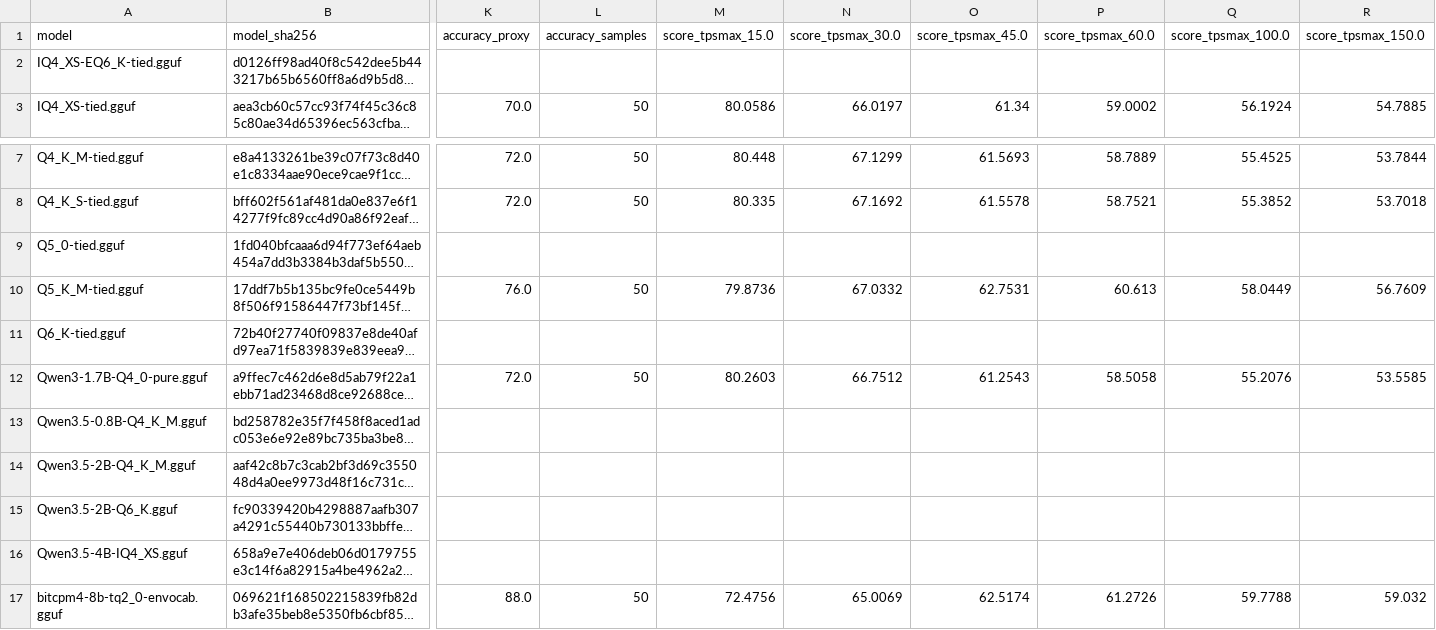
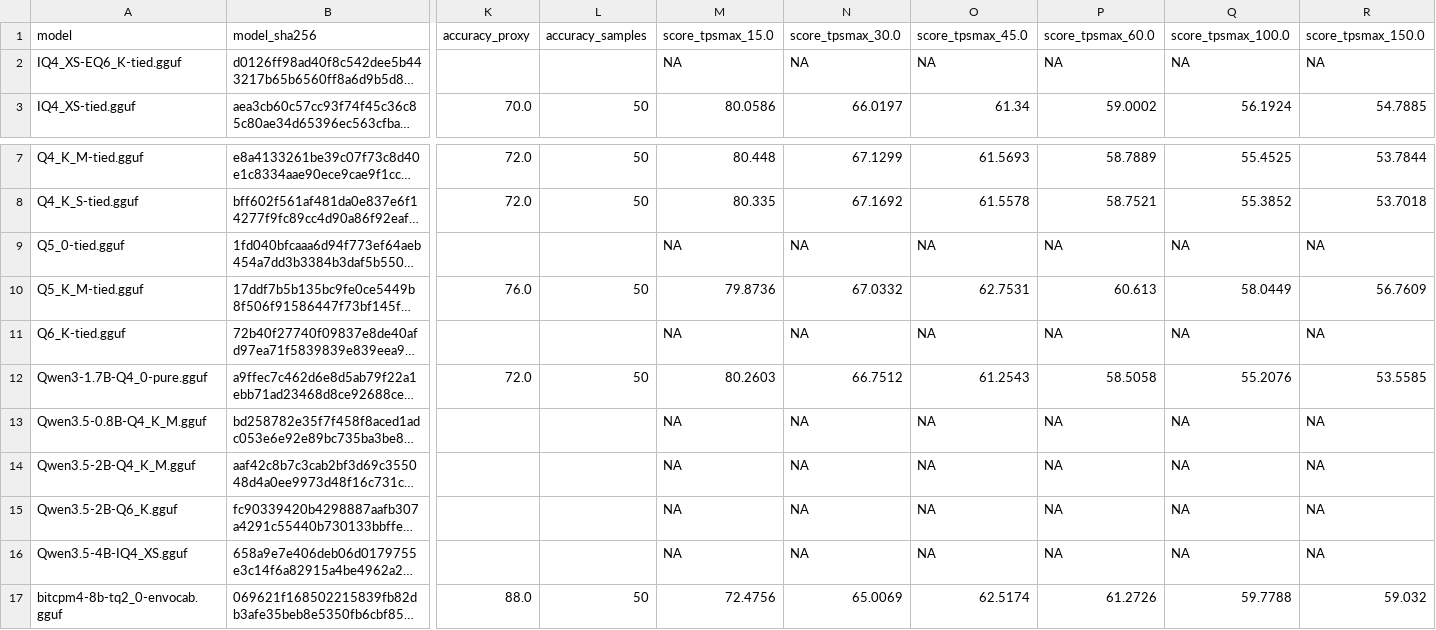
Before and after one commit to nelsonifechukwu/Muta, a TSV file: bench/measurements/campaign-20260819/avx2-website-relative-summary.tsv, drawn as a sheet; only a part is shown, gaps mark what is left out; long unchanged cells end in …; the diff names each change by its address in the sheet, - before the commit and + after, or states it on an @@ line.

Commit message:
fix(bench): normalize campaign TSV artifacts

```diff
--- a/bench/measurements/campaign-20260819/avx2-website-relative-summary.tsv
+++ b/bench/measurements/campaign-20260819/avx2-website-relative-summary.tsv
-M2 (score_tpsmax_15.0): (empty)
+M2 (score_tpsmax_15.0): NA
-N2 (score_tpsmax_30.0): (empty)
+N2 (score_tpsmax_30.0): NA
-O2 (score_tpsmax_45.0): (empty)
+O2 (score_tpsmax_45.0): NA
-P2 (score_tpsmax_60.0): (empty)
+P2 (score_tpsmax_60.0): NA
-Q2 (score_tpsmax_100.0): (empty)
+Q2 (score_tpsmax_100.0): NA
-R2 (score_tpsmax_150.0): (empty)
+R2 (score_tpsmax_150.0): NA
-M9 (score_tpsmax_15.0): (empty)
+M9 (score_tpsmax_15.0): NA
-N9 (score_tpsmax_30.0): (empty)
+N9 (score_tpsmax_30.0): NA
-O9 (score_tpsmax_45.0): (empty)
+O9 (score_tpsmax_45.0): NA
-P9 (score_tpsmax_60.0): (empty)
+P9 (score_tpsmax_60.0): NA
-Q9 (score_tpsmax_100.0): (empty)
+Q9 (score_tpsmax_100.0): NA
-R9 (score_tpsmax_150.0): (empty)
+R9 (score_tpsmax_150.0): NA
-M11 (score_tpsmax_15.0): (empty)
+M11 (score_tpsmax_15.0): NA
-N11 (score_tpsmax_30.0): (empty)
+N11 (score_tpsmax_30.0): NA
-O11 (score_tpsmax_45.0): (empty)
+O11 (score_tpsmax_45.0): NA
-P11 (score_tpsmax_60.0): (empty)
+P11 (score_tpsmax_60.0): NA
-Q11 (score_tpsmax_100.0): (empty)
+Q11 (score_tpsmax_100.0): NA
-R11 (score_tpsmax_150.0): (empty)
+R11 (score_tpsmax_150.0): NA
-M13:M16 (score_tpsmax_15.0): (empty)
+M13:M16 (score_tpsmax_15.0): NA
-N13:N16 (score_tpsmax_30.0): (empty)
+N13:N16 (score_tpsmax_30.0): NA
-O13:O16 (score_tpsmax_45.0): (empty)
+O13:O16 (score_tpsmax_45.0): NA
-P13:P16 (score_tpsmax_60.0): (empty)
+P13:P16 (score_tpsmax_60.0): NA
-Q13:Q16 (score_tpsmax_100.0): (empty)
+Q13:Q16 (score_tpsmax_100.0): NA
-R13:R16 (score_tpsmax_150.0): (empty)
+R13:R16 (score_tpsmax_150.0): NA
```
Also changed, not shown: bench/measurements/campaign-20260819/summary.tsv, 3 other files.
